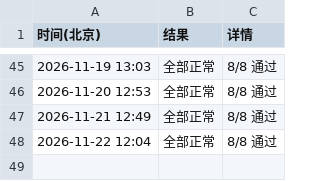
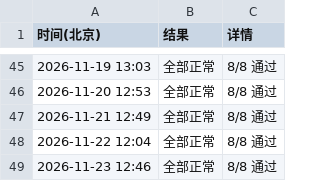
Before and after one commit to RAOE/vocab-selftest, a TSV file: status/site-check.tsv, drawn as a sheet; only a part is shown, gaps mark what is left out.

```diff
--- a/status/site-check.tsv
+++ b/status/site-check.tsv
@@ -48 +48,2 @@
 2026-11-22 12:04	全部正常	8/8 通过
+2026-11-23 12:46	全部正常	8/8 通过
```
